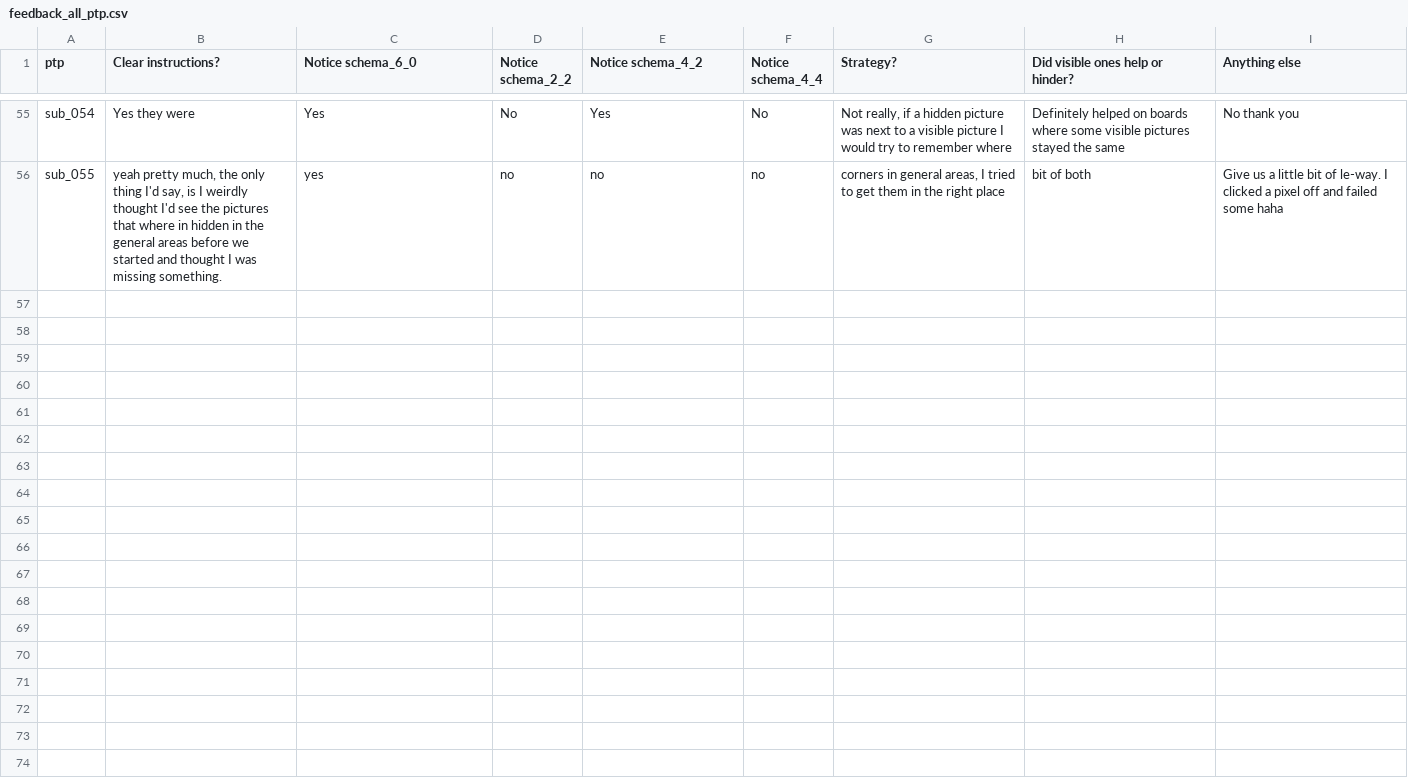
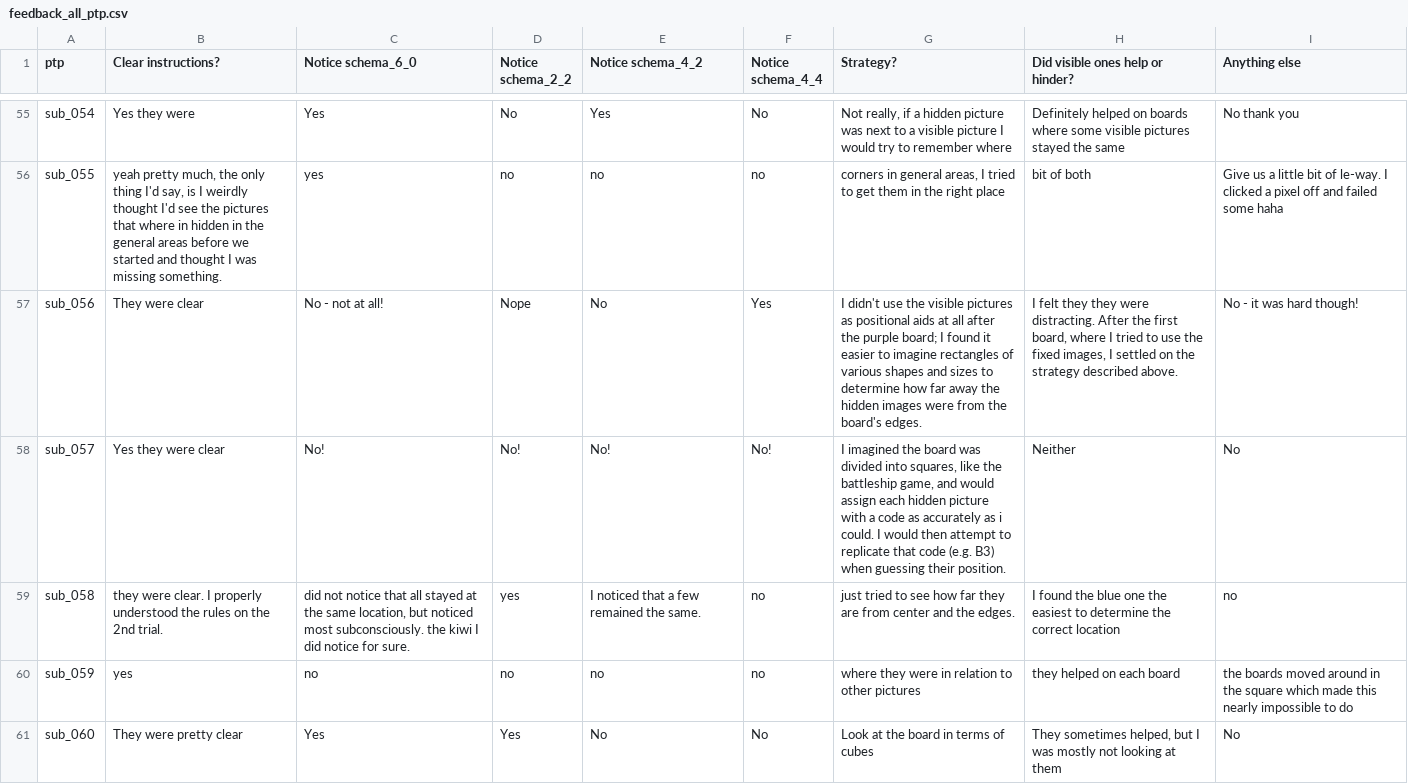
Before and after one commit to LevanBokeria/fast_schema_analysis_3, a CSV file: results/preprocessed_data/feedback_all_ptp.csv, drawn as a sheet; only a part is shown, gaps mark what is left out; the diff covers the shown part only.

```diff
--- a/results/preprocessed_data/feedback_all_ptp.csv
+++ b/results/preprocessed_data/feedback_all_ptp.csv
@@ -59 +59,6 @@ sub_054,Yes they were,Yes,No,Yes,No,"Not really, if a hidden picture was next to
 sub_055,"yeah pretty much, the only thing I'd say, is I weirdly thought I'd see the pictures that where in hidden in the general areas before we started and thought I was missing something. ",yes,no,no,no,"corners in general areas, I tried to get them in the right place",bit of both ,Give us a little bit of le-way. I clicked a pixel off and failed some haha
+sub_056,They were clear,No - not at all!,Nope,No,Yes,I didn't use the visible pictures as positional aids at all after the purple board; I found it easier to imagine rectangles of various shapes and sizes to determine how far away the hidden images were from the board's edges.,"I felt they they were distracting. After the first board, where I tried to use the fixed images, I settled on the strategy described above.",No - it was hard though!
+sub_057,Yes they were clear,No!,No!,No!,No!,"I imagined the board was divided into squares, like the battleship game, and would assign each hidden picture with a code as accurately as i could. I would then attempt to replicate that code (e.g. B3) when guessing their position.",Neither,No
+sub_058,they were clear. I properly understood the rules on the 2nd trial.,"did not notice that all stayed at the same location, but noticed most subconsciously. the kiwi I did notice for sure.",yes,I noticed that a few remained the same.,no,just tried to see how far they are from center and the edges.,I found the blue one the easiest to determine the correct location,no
+sub_059,yes,no,no,no,no,where they were in relation to other pictures,they helped on each board,the boards moved around in the square which made this nearly impossible to do
+sub_060,They were pretty clear,Yes,Yes,No,No,Look at the board in terms of cubes,"They sometimes helped, but I was mostly not looking at them",No
```
Also changed, not shown: 5 added rows elsewhere in this file, results/preprocessed_data/break_rt_all_ptp.csv, results/preprocessed_data/instructions_rt_all_ptp.csv, 28 other files.
